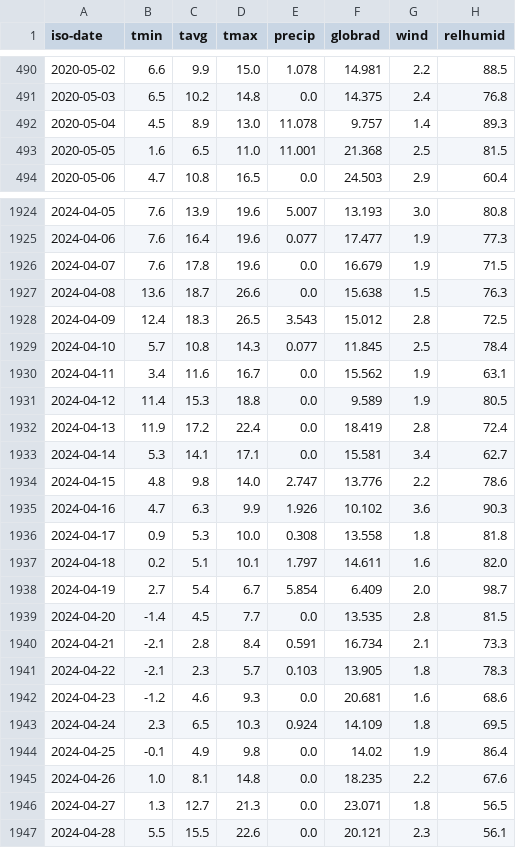
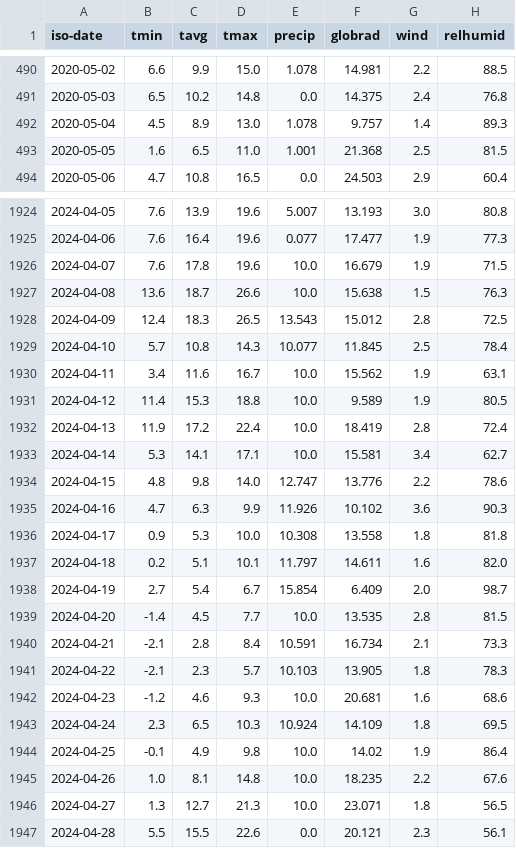
Before and after one commit to zalf-rpm/MODOKLIM_WL, a CSV file: data/germany/Weather_WL/weather_01.csv, drawn as a sheet; only a part is shown, gaps mark what is left out; the diff covers the shown part only.

```diff
--- a/data/germany/Weather_WL/weather_01.csv
+++ b/data/germany/Weather_WL/weather_01.csv
@@ -491,4 +491,4 @@ iso-date,tmin,tavg,tmax,precip,globrad,wind,relhumid
 2020-05-03,6.5,10.2,14.8,0.0,14.375,2.4,76.8
-2020-05-04,4.5,8.9,13.0,11.078,9.757,1.4,89.3
-2020-05-05,1.6,6.5,11.0,11.001,21.368,2.5,81.5
+2020-05-04,4.5,8.9,13.0,1.078,9.757,1.4,89.3
+2020-05-05,1.6,6.5,11.0,1.001,21.368,2.5,81.5
 2020-05-06,4.7,10.8,16.5,0.0,24.503,2.9,60.4
@@ -1925,23 +1925,23 @@ iso-date,tmin,tavg,tmax,precip,globrad,wind,relhumid
 2024-04-06,7.6,16.4,19.6,0.077,17.477,1.9,77.3
-2024-04-07,7.6,17.8,19.6,0.0,16.679,1.9,71.5
-2024-04-08,13.6,18.7,26.6,0.0,15.638,1.5,76.3
-2024-04-09,12.4,18.3,26.5,3.543,15.012,2.8,72.5
-2024-04-10,5.7,10.8,14.3,0.077,11.845,2.5,78.4
-2024-04-11,3.4,11.6,16.7,0.0,15.562,1.9,63.1
-2024-04-12,11.4,15.3,18.8,0.0,9.589,1.9,80.5
-2024-04-13,11.9,17.2,22.4,0.0,18.419,2.8,72.4
-2024-04-14,5.3,14.1,17.1,0.0,15.581,3.4,62.7
-2024-04-15,4.8,9.8,14.0,2.747,13.776,2.2,78.6
-2024-04-16,4.7,6.3,9.9,1.926,10.102,3.6,90.3
-2024-04-17,0.9,5.3,10.0,0.308,13.558,1.8,81.8
-2024-04-18,0.2,5.1,10.1,1.797,14.611,1.6,82.0
-2024-04-19,2.7,5.4,6.7,5.854,6.409,2.0,98.7
-2024-04-20,-1.4,4.5,7.7,0.0,13.535,2.8,81.5
-2024-04-21,-2.1,2.8,8.4,0.591,16.734,2.1,73.3
-2024-04-22,-2.1,2.3,5.7,0.103,13.905,1.8,78.3
-2024-04-23,-1.2,4.6,9.3,0.0,20.681,1.6,68.6
-2024-04-24,2.3,6.5,10.3,0.924,14.109,1.8,69.5
-2024-04-25,-0.1,4.9,9.8,0.0,14.02,1.9,86.4
-2024-04-26,1.0,8.1,14.8,0.0,18.235,2.2,67.6
-2024-04-27,1.3,12.7,21.3,0.0,23.071,1.8,56.5
+2024-04-07,7.6,17.8,19.6,10.0,16.679,1.9,71.5
+2024-04-08,13.6,18.7,26.6,10.0,15.638,1.5,76.3
+2024-04-09,12.4,18.3,26.5,13.543,15.012,2.8,72.5
+2024-04-10,5.7,10.8,14.3,10.077,11.845,2.5,78.4
+2024-04-11,3.4,11.6,16.7,10.0,15.562,1.9,63.1
+2024-04-12,11.4,15.3,18.8,10.0,9.589,1.9,80.5
+2024-04-13,11.9,17.2,22.4,10.0,18.419,2.8,72.4
+2024-04-14,5.3,14.1,17.1,10.0,15.581,3.4,62.7
+2024-04-15,4.8,9.8,14.0,12.747,13.776,2.2,78.6
+2024-04-16,4.7,6.3,9.9,11.926,10.102,3.6,90.3
+2024-04-17,0.9,5.3,10.0,10.308,13.558,1.8,81.8
+2024-04-18,0.2,5.1,10.1,11.797,14.611,1.6,82.0
+2024-04-19,2.7,5.4,6.7,15.854,6.409,2.0,98.7
+2024-04-20,-1.4,4.5,7.7,10.0,13.535,2.8,81.5
+2024-04-21,-2.1,2.8,8.4,10.591,16.734,2.1,73.3
+2024-04-22,-2.1,2.3,5.7,10.103,13.905,1.8,78.3
+2024-04-23,-1.2,4.6,9.3,10.0,20.681,1.6,68.6
+2024-04-24,2.3,6.5,10.3,10.924,14.109,1.8,69.5
+2024-04-25,-0.1,4.9,9.8,10.0,14.02,1.9,86.4
+2024-04-26,1.0,8.1,14.8,10.0,18.235,2.2,67.6
+2024-04-27,1.3,12.7,21.3,10.0,23.071,1.8,56.5
 2024-04-28,5.5,15.5,22.6,0.0,20.121,2.3,56.1
```
Also changed, not shown: 21 edited cells elsewhere in this file, 2 other files.
